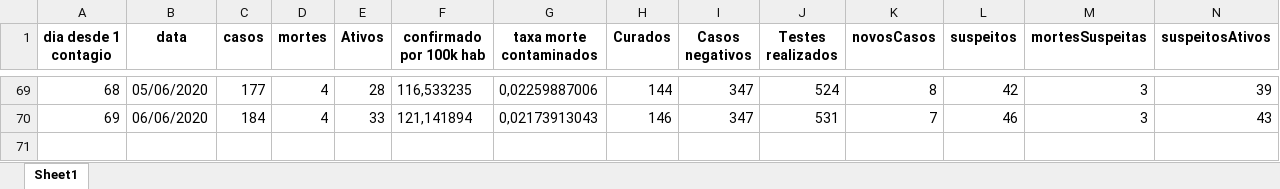
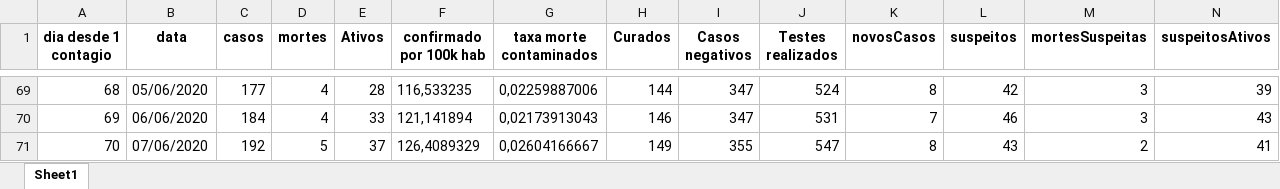
Before and after one commit to Zamariolo/MogiOpenData, an Excel workbook: Dados/dadosCasosCOVIDMogiGuacu.xlsx, sheet Sheet1, drawn as a sheet; only a part is shown, gaps mark what is left out; values as stored, in another font and other column widths than the file's, no borders; rows hold the shown columns only; the diff names each change by its address in the sheet, - before the commit and + after, or states it on an @@ line.

```diff
--- a/Dados/dadosCasosCOVIDMogiGuacu.xlsx (sheet Sheet1)
+++ b/Dados/dadosCasosCOVIDMogiGuacu.xlsx (sheet Sheet1)
+row 71: 70 | 07/06/2020 | 192 | 5 | 37 | 126,4089329 | 0,02604166667 | 149 | 355 | 547 | 8 | 43 | 2 | 41
```
Also changed, not shown: Dados/dadosIsolamentoMogiGuacu.xlsx, 8 other files.
